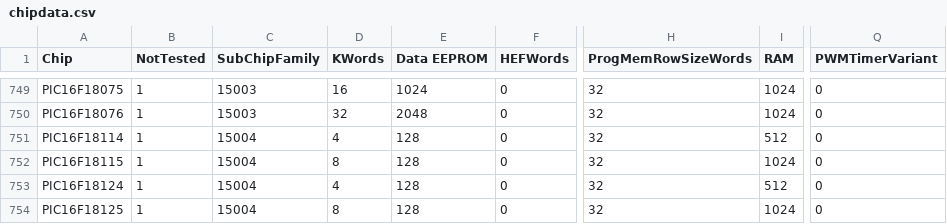
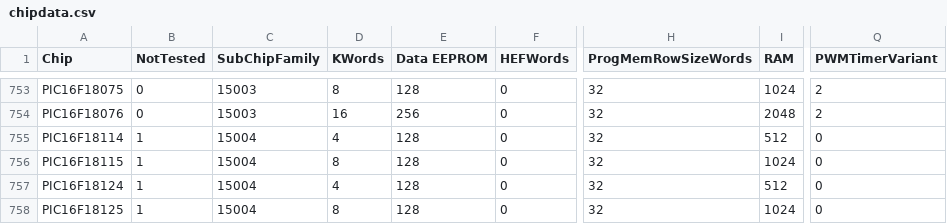
Before and after one commit to GreatCowBASIC/DATFileGenerator, a CSV file: chipdata.csv, drawn as a sheet; only a part is shown, gaps mark what is left out; addresses are those after the commit; the diff covers the shown part only; the diff names each change by its address in the sheet, - before the commit and + after, or states it on an @@ line.

```diff
--- a/chipdata.csv
+++ b/chipdata.csv
-B753:B754 (NotTested): 1
+B753:B754 (NotTested): 0
-D753 (KWords): 16
+D753 (KWords): 8
-E753 (Data EEPROM): 1024
+E753 (Data EEPROM): 128
-Q753:Q754 (PWMTimerVariant): 0
+Q753:Q754 (PWMTimerVariant): 2
-D754 (KWords): 32
+D754 (KWords): 16
-E754 (Data EEPROM): 2048
+E754 (Data EEPROM): 256
-I754 (RAM): 1024
+I754 (RAM): 2048
```
Also changed, not shown: 4 added rows and 43 edited cells elsewhere in this file, 17 other files.
